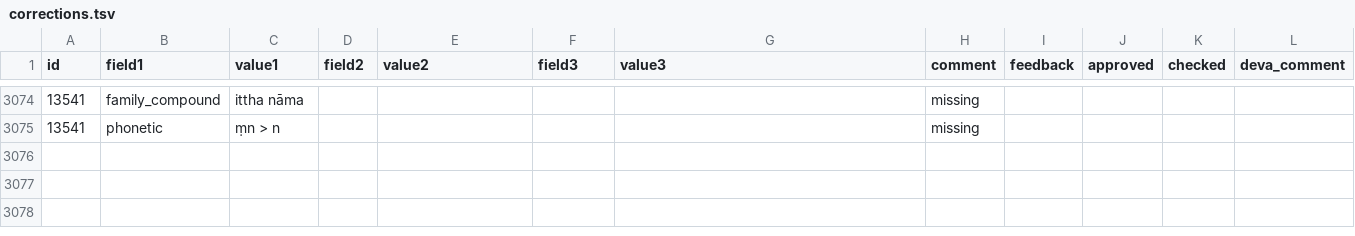
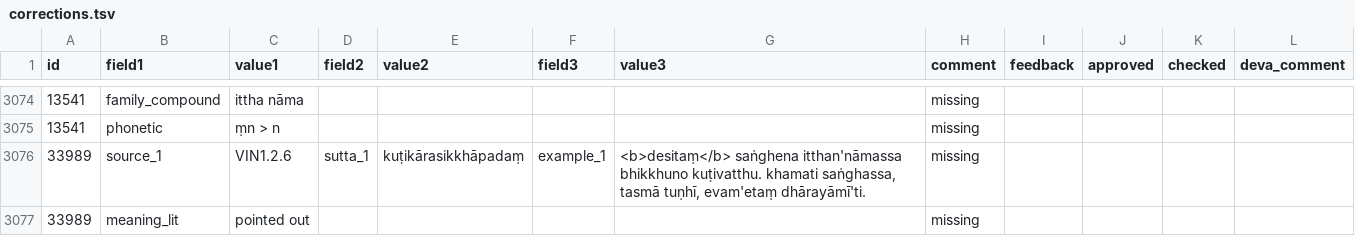
Before and after one commit to digitalpalidictionary/dpd-db, a TSV file: gui/corrections.tsv, drawn as a sheet; only a part is shown, gaps mark what is left out; the diff names each change by its address in the sheet, - before the commit and + after, or states it on an @@ line.

Commit message:
backup sbs ru and corrections

```diff
--- a/gui/corrections.tsv
+++ b/gui/corrections.tsv
+row 3076: 33989 | source_1 | VIN1.2.6 | sutta_1 | kuṭikārasikkhāpadaṃ | example_1 | <b>desitaṃ</b> saṅghena itthan'nāmassa bhikkhuno kuṭivatthu. khamati saṅghassa, tasmā tuṇhī, evam'etaṃ dhārayāmī'ti. | missing
+row 3077: 33989 | meaning_lit | pointed out |  |  |  |  | missing
```
Also changed, not shown: gui/additions.tsv, 1 other file.
